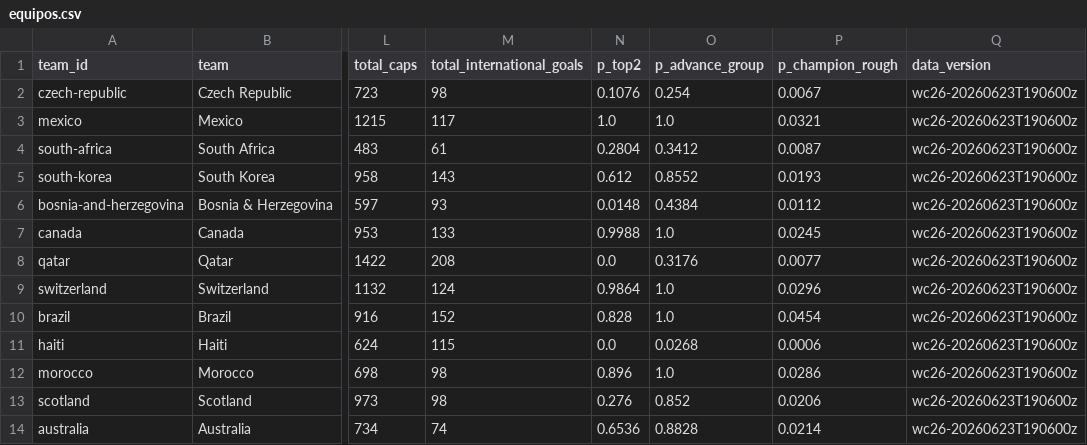
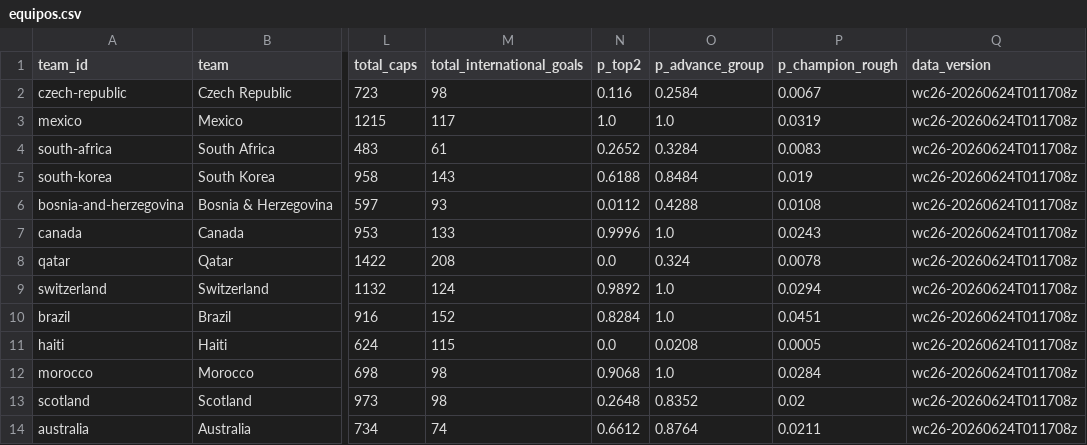
Before and after one commit to diegomezapy/copa_mundial_probabilidades, a CSV file: data/sheets/equipos.csv, drawn as a sheet; only a part is shown, gaps mark what is left out; the diff covers the shown part only; the diff names each change by its address in the sheet, - before the commit and + after, or states it on an @@ line.

```diff
--- a/data/sheets/equipos.csv
+++ b/data/sheets/equipos.csv
-N2 (p_top2): 0.1076
+N2 (p_top2): 0.116
-O2 (p_advance_group): 0.254
+O2 (p_advance_group): 0.2584
-Q2:Q14 (data_version): wc26-20260623T190600z
+Q2:Q14 (data_version): wc26-20260624T011708z
-P3 (p_champion_rough): 0.0321
+P3 (p_champion_rough): 0.0319
-N4 (p_top2): 0.2804
+N4 (p_top2): 0.2652
-O4 (p_advance_group): 0.3412
+O4 (p_advance_group): 0.3284
-P4 (p_champion_rough): 0.0087
+P4 (p_champion_rough): 0.0083
-N5 (p_top2): 0.612
+N5 (p_top2): 0.6188
-O5 (p_advance_group): 0.8552
+O5 (p_advance_group): 0.8484
-P5 (p_champion_rough): 0.0193
+P5 (p_champion_rough): 0.019
-N6 (p_top2): 0.0148
+N6 (p_top2): 0.0112
-O6 (p_advance_group): 0.4384
+O6 (p_advance_group): 0.4288
-P6 (p_champion_rough): 0.0112
+P6 (p_champion_rough): 0.0108
-N7 (p_top2): 0.9988
+N7 (p_top2): 0.9996
-P7 (p_champion_rough): 0.0245
+P7 (p_champion_rough): 0.0243
-O8 (p_advance_group): 0.3176
+O8 (p_advance_group): 0.324
-P8 (p_champion_rough): 0.0077
+P8 (p_champion_rough): 0.0078
-N9 (p_top2): 0.9864
+N9 (p_top2): 0.9892
-P9 (p_champion_rough): 0.0296
+P9 (p_champion_rough): 0.0294
-N10 (p_top2): 0.828
+N10 (p_top2): 0.8284
-P10 (p_champion_rough): 0.0454
+P10 (p_champion_rough): 0.0451
-O11 (p_advance_group): 0.0268
+O11 (p_advance_group): 0.0208
-P11 (p_champion_rough): 0.0006
+P11 (p_champion_rough): 0.0005
-N12 (p_top2): 0.896
+N12 (p_top2): 0.9068
-P12 (p_champion_rough): 0.0286
+P12 (p_champion_rough): 0.0284
-N13 (p_top2): 0.276
+N13 (p_top2): 0.2648
-O13 (p_advance_group): 0.852
+O13 (p_advance_group): 0.8352
-P13 (p_champion_rough): 0.0206
+P13 (p_champion_rough): 0.02
-N14 (p_top2): 0.6536
+N14 (p_top2): 0.6612
-O14 (p_advance_group): 0.8828
+O14 (p_advance_group): 0.8764
-P14 (p_champion_rough): 0.0214
+P14 (p_champion_rough): 0.0211
```
Also changed, not shown: 146 edited cells elsewhere in this file, data/sheets/historico_copas.csv, data/sheets/historico_goleadores.csv, 7 other files.
